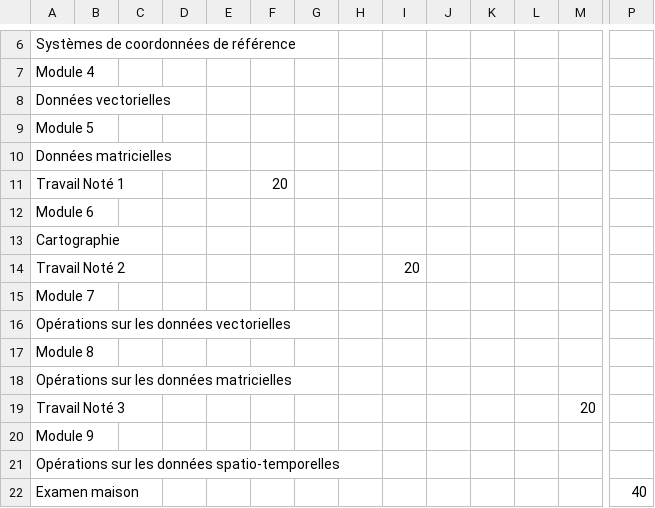
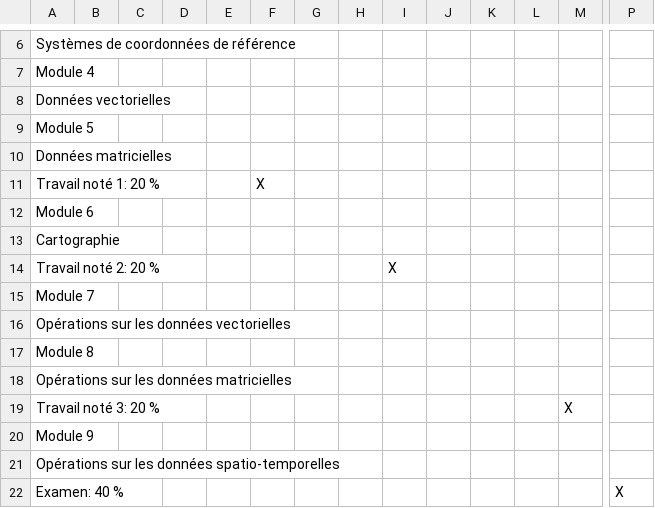
Before and after one commit to sci1031/sci1031, a CSV file: FeuilleRoute.csv, drawn as a sheet; only a part is shown, gaps mark what is left out; removed rows and columns are numbered as before the commit, all else as after; rows hold the shown columns only; the diff names each change by its address in the sheet, - before the commit and + after, or states it on an @@ line.

Commit message:
edits_feuilleroute

```diff
--- a/FeuilleRoute.csv
+++ b/FeuilleRoute.csv
-row 11: Travail Noté 1 |  |  |  |  | 20
+row 11: Travail noté 1: 20 % |  |  |  |  | X
-row 14: Travail Noté 2 |  |  |  |  |  |  |  | 20
+row 14: Travail noté 2: 20 % |  |  |  |  |  |  |  | X
-row 19: Travail Noté 3 |  |  |  |  |  |  |  |  |  |  |  | 20
+row 19: Travail noté 3: 20 % |  |  |  |  |  |  |  |  |  |  |  | X
-row 22: Examen maison |  |  |  |  |  |  |  |  |  |  |  |  | 40
+row 22: Examen: 40 % |  |  |  |  |  |  |  |  |  |  |  |  | X
```
Also changed, not shown: 1 other file.
